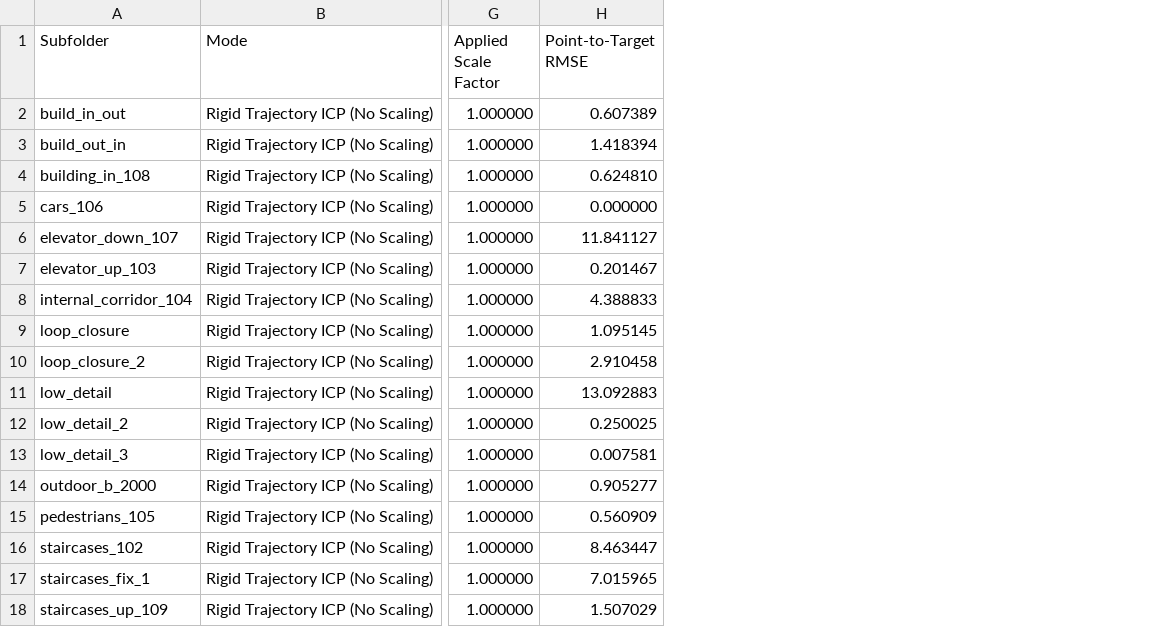
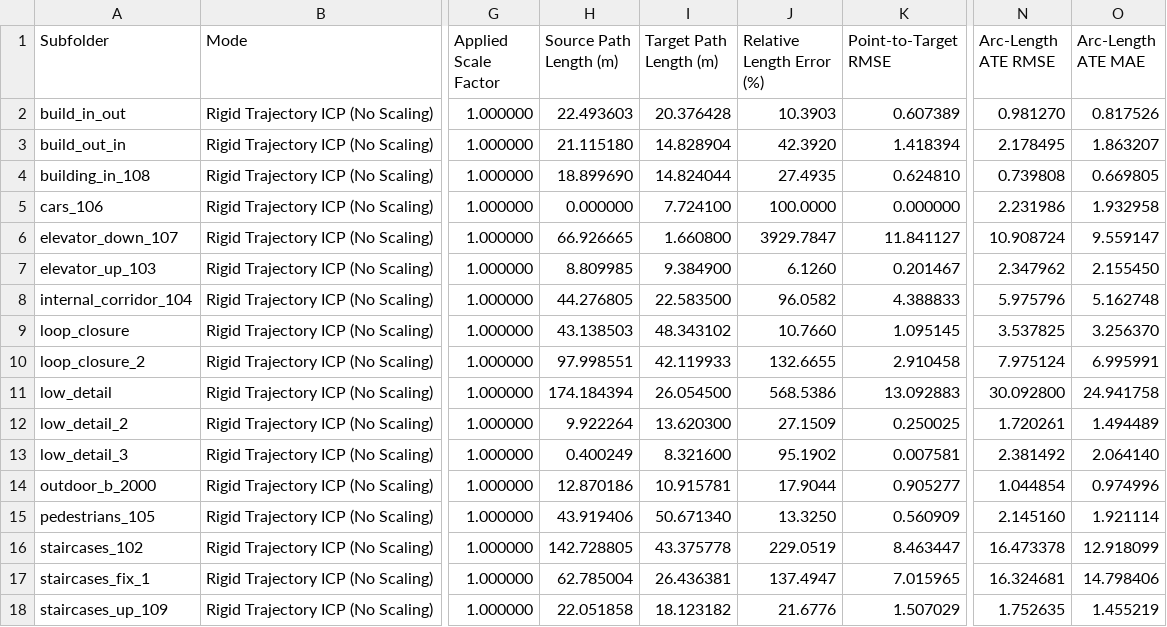
Before and after one commit to PicaresqueSRL/VRHealth_Challenge13, a CSV file: results/ground_truth/cam2_stereo_imu/summary_results.csv, drawn as a sheet; only a part is shown, gaps mark what is left out; the diff names each change by its address in the sheet, - before the commit and + after, or states it on an @@ line.

Commit message:
Updated summary results

```diff
--- a/results/ground_truth/cam2_stereo_imu/summary_results.csv
+++ b/results/ground_truth/cam2_stereo_imu/summary_results.csv
+column H (Source Path Length (m)), rows 2-18: 22.493603 | 21.115180 | 18.899690 | 0.000000 | 66.926665 | 8.809985 | 44.276805 | 43.138503 | 97.998551 | 174.184394 | 9.922264 | 0.400249 | 12.870186 | 43.919406 | 142.728805 | 62.785004 | 22.051858
+column I (Target Path Length (m)), rows 2-18: 20.376428 | 14.828904 | 14.824044 | 7.724100 | 1.660800 | 9.384900 | 22.583500 | 48.343102 | 42.119933 | 26.054500 | 13.620300 | 8.321600 | 10.915781 | 50.671340 | 43.375778 | 26.436381 | 18.123182
+column J (Relative Length Error (%)), rows 2-18: 10.3903 | 42.3920 | 27.4935 | 100.0000 | 3929.7847 | 6.1260 | 96.0582 | 10.7660 | 132.6655 | 568.5386 | 27.1509 | 95.1902 | 17.9044 | 13.3250 | 229.0519 | 137.4947 | 21.6776
+column N (Arc-Length ATE RMSE), rows 2-18: 0.981270 | 2.178495 | 0.739808 | 2.231986 | 10.908724 | 2.347962 | 5.975796 | 3.537825 | 7.975124 | 30.092800 | 1.720261 | 2.381492 | 1.044854 | 2.145160 | 16.473378 | 16.324681 | 1.752635
+column O (Arc-Length ATE MAE), rows 2-18: 0.817526 | 1.863207 | 0.669805 | 1.932958 | 9.559147 | 2.155450 | 5.162748 | 3.256370 | 6.995991 | 24.941758 | 1.494489 | 2.064140 | 0.974996 | 1.921114 | 12.918099 | 14.798406 | 1.455219
```
Also changed, not shown: results/ground_truth/cam1_cam2_stereo/summary_results.csv.
